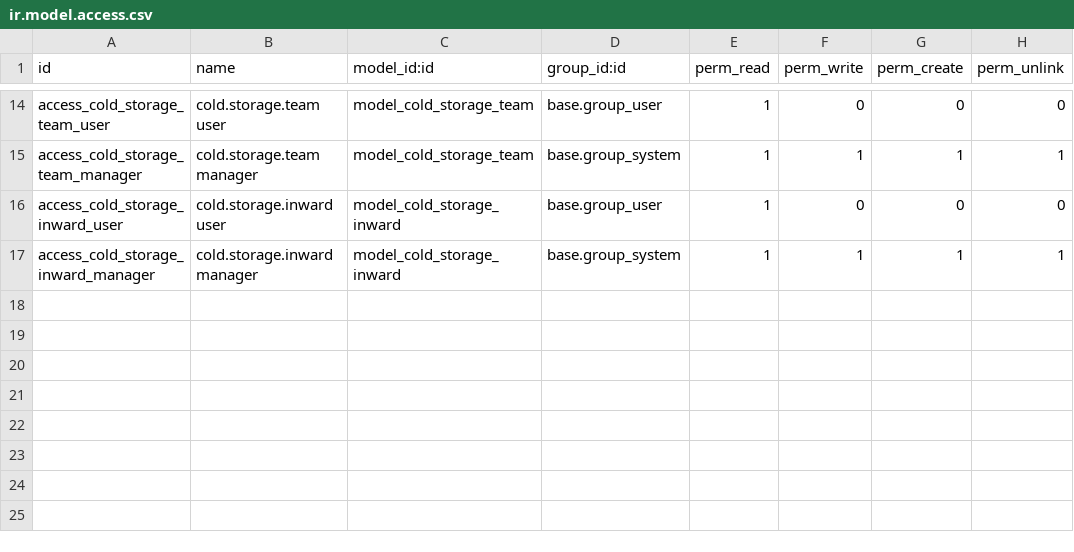
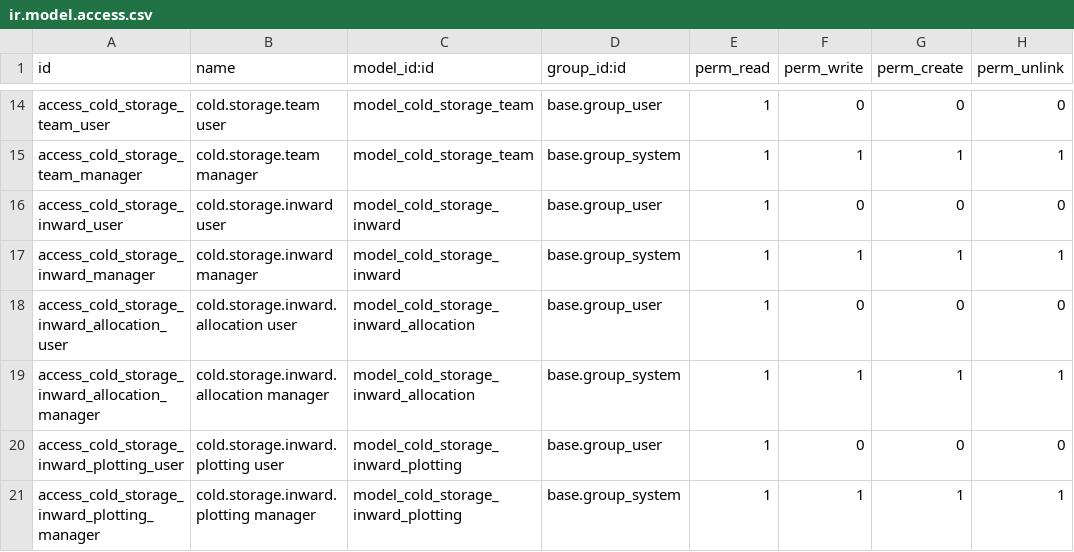
Before and after one commit to saiful-islam-shawon/odoo19_module, a CSV file: zencore_cold_storage_management/security/ir.model.access.csv, drawn as a sheet; only a part is shown, gaps mark what is left out.

Commit message:
cold storage management

```diff
--- a/zencore_cold_storage_management/security/ir.model.access.csv
+++ b/zencore_cold_storage_management/security/ir.model.access.csv
@@ -17 +17,5 @@ access_cold_storage_inward_user,cold.storage.inward user,model_cold_storage_inwa
 access_cold_storage_inward_manager,cold.storage.inward manager,model_cold_storage_inward,base.group_system,1,1,1,1
+access_cold_storage_inward_allocation_user,cold.storage.inward.allocation user,model_cold_storage_inward_allocation,base.group_user,1,0,0,0
+access_cold_storage_inward_allocation_manager,cold.storage.inward.allocation manager,model_cold_storage_inward_allocation,base.group_system,1,1,1,1
+access_cold_storage_inward_plotting_user,cold.storage.inward.plotting user,model_cold_storage_inward_plotting,base.group_user,1,0,0,0
+access_cold_storage_inward_plotting_manager,cold.storage.inward.plotting manager,model_cold_storage_inward_plotting,base.group_system,1,1,1,1
```
Also changed, not shown: 9 other files.
